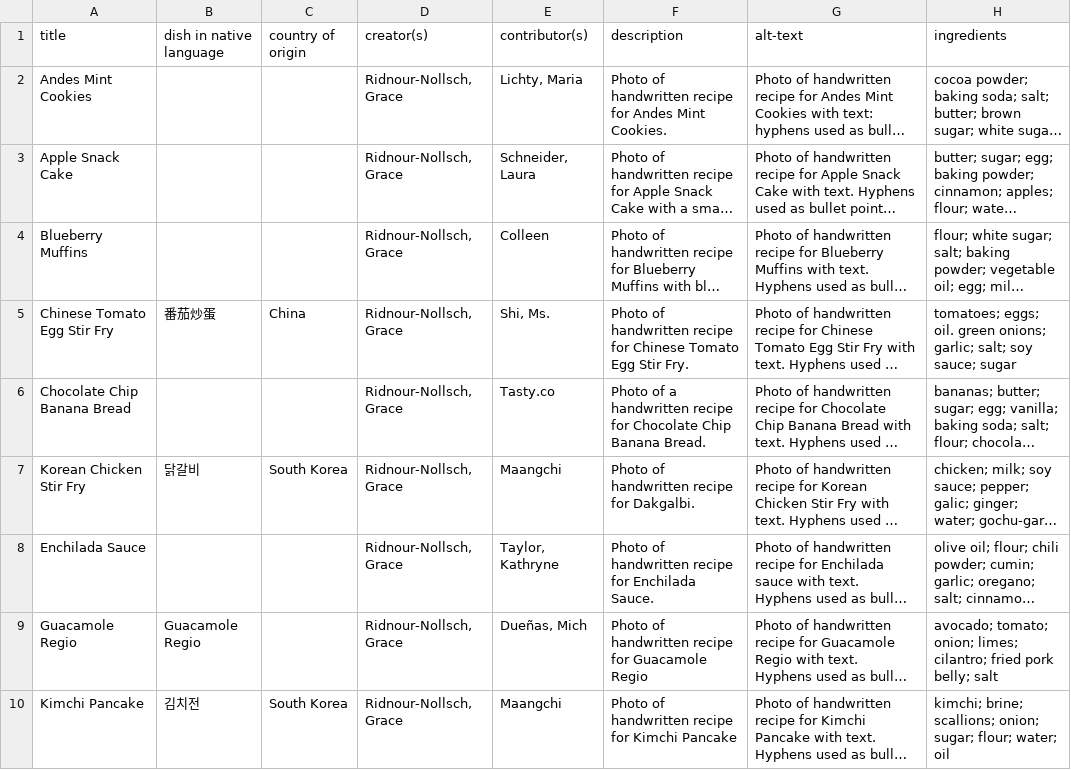
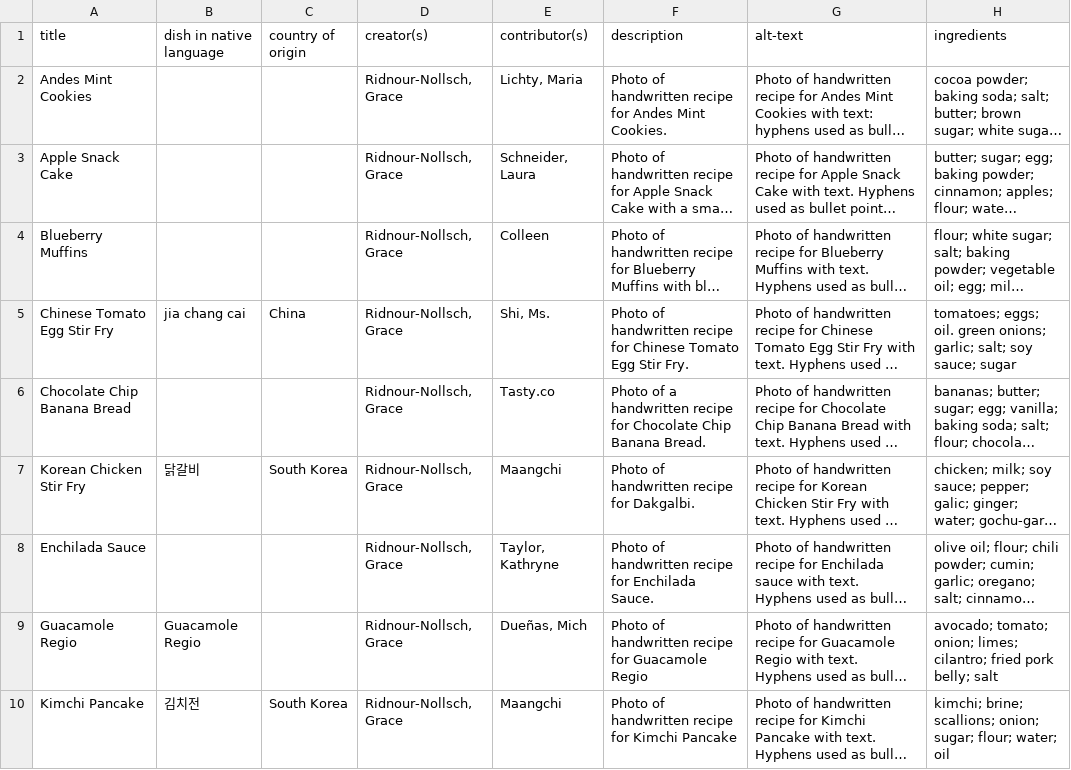
Before and after one commit to Gridnour/international-recipes, a CSV file: _data/international_recipes.csv, drawn as a sheet; only a part is shown; long unchanged cells end in …; the diff names each change by its address in the sheet, - before the commit and + after, or states it on an @@ line.

Commit message:
Update international_recipes.csv
changed mandarin to romanized version

```diff
--- a/_data/international_recipes.csv
+++ b/_data/international_recipes.csv
-B5 (dish in native language): 番茄炒蛋
+B5 (dish in native language): jia chang cai
```
